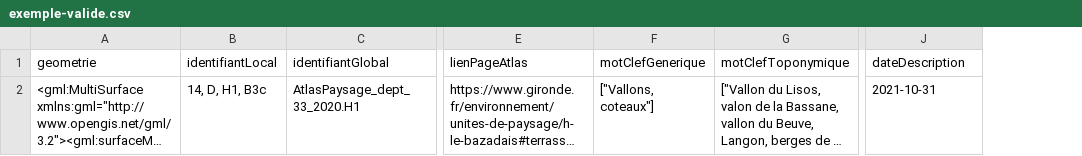
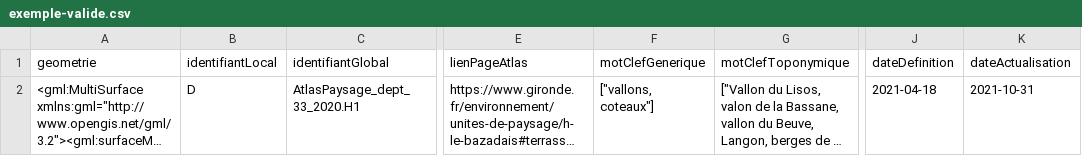
Before and after one commit to cnigfr/schema-paysage, a CSV file: schema/classe-sousunitepaysagere/exemple-valide.csv, drawn as a sheet; only a part is shown, gaps mark what is left out; long unchanged cells end in …; addresses are those after the commit; the diff names each change by its address in the sheet, - before the commit and + after, or states it on an @@ line.

```diff
--- a/schema/classe-sousunitepaysagere/exemple-valide.csv
+++ b/schema/classe-sousunitepaysagere/exemple-valide.csv
+column J (dateDefinition), row 2: 2021-04-18
-K1: dateDescription
+K1: dateActualisation
-B2 (identifiantLocal): 14, D, H1, B3c
+B2 (identifiantLocal): D
-F2 (motClefGenerique): ["Vallons, coteaux"]
+F2 (motClefGenerique): ["vallons, coteaux"]
```
Also changed, not shown: schema/classe-dynamique/exemple-valide.csv, schema/classe-ensemblepaysager/exemple-valide.csv, 10 other files.
